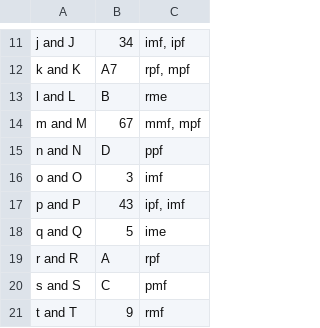
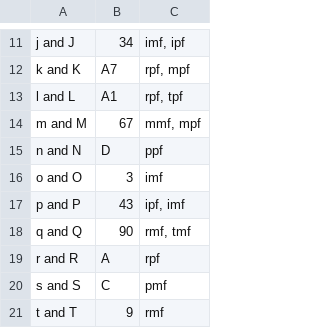
Before and after one commit to InTEGr8or/handex, a CSV file: content/chords.csv, drawn as a sheet; only a part is shown, gaps mark what is left out.

```diff
--- a/content/chords.csv
+++ b/content/chords.csv
@@ -12,3 +12,3 @@ j and J,34,"imf, ipf"
 k and K,A7,"rpf, mpf"
-l and L,B,rme
+l and L,A1,"rpf, tpf"
 m and M,67,"mmf, mpf"
@@ -17,3 +17,3 @@ o and O,3,imf
 p and P,43,"ipf, imf"
-q and Q,5,ime
+q and Q,90,"rmf, tmf"
 r and R,A,rpf
```
Also changed, not shown: 2 other files.
